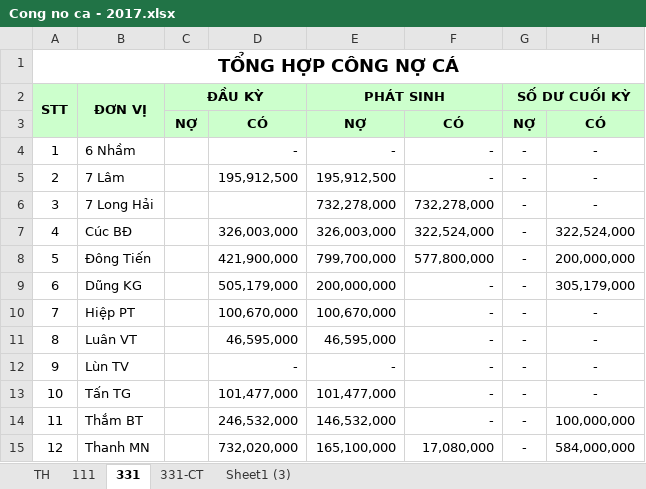
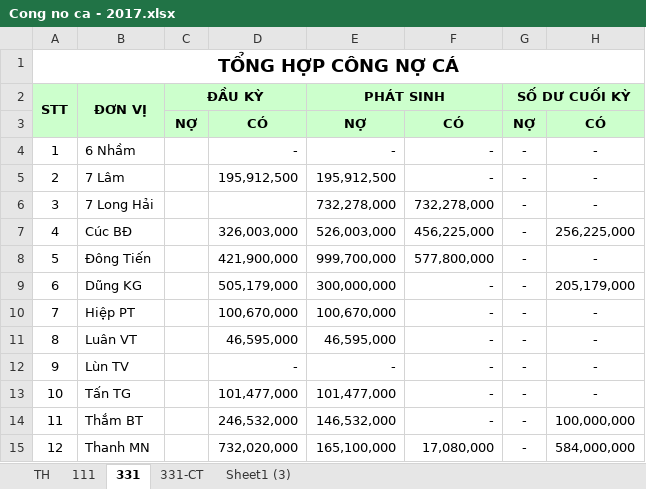
Before and after one commit to vuphuong11/AN-LAC-LA, an Excel workbook: CONG NO/CONG NO 2016/Cong no ca - 2017.xlsx, sheet 331, drawn as a sheet; only a part is shown; values as stored, in another font and other column widths than the file's, no borders; the diff covers the shown part only; the diff names each change by its address in the sheet, - before the commit and + after, or states it on an @@ line.

```diff
--- a/CONG NO/CONG NO 2016/Cong no ca - 2017.xlsx (sheet 331)
+++ b/CONG NO/CONG NO 2016/Cong no ca - 2017.xlsx (sheet 331)
-E7 (PHÁT SINH): 326,003,000
+E7 (PHÁT SINH): 526,003,000
-F7: 322,524,000
+F7: 456,225,000
-H7: 322,524,000
+H7: 256,225,000
-E8 (PHÁT SINH): 799,700,000
+E8 (PHÁT SINH): 999,700,000
-H8: 200,000,000
+H8: -
-E9 (PHÁT SINH): 200,000,000
+E9 (PHÁT SINH): 300,000,000
-H9: 305,179,000
+H9: 205,179,000
```
Also changed, not shown: 3 added rows, 1 removed row and 24 edited cells elsewhere in this sheet, sheet TH, sheet 111, sheet 331-CT, sheet Sheet1 (3), formulas that keep their value, hidden cells, CONG NO/CONG NO 2016/CN Tổng hợp.xlsx, NH Q11 - Q4 - PV/NH - 2017.xlsx, 53 other files.
